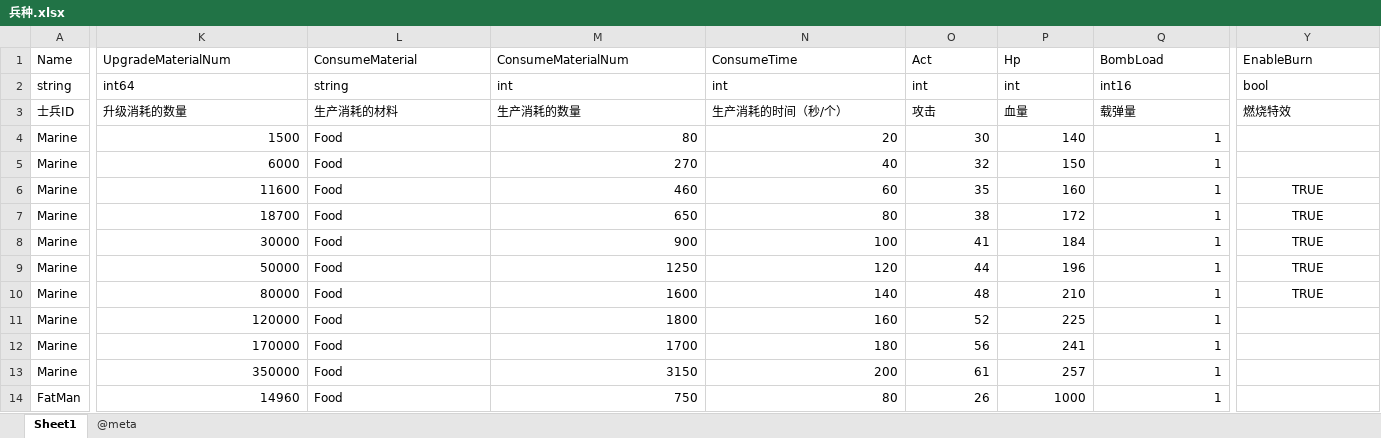
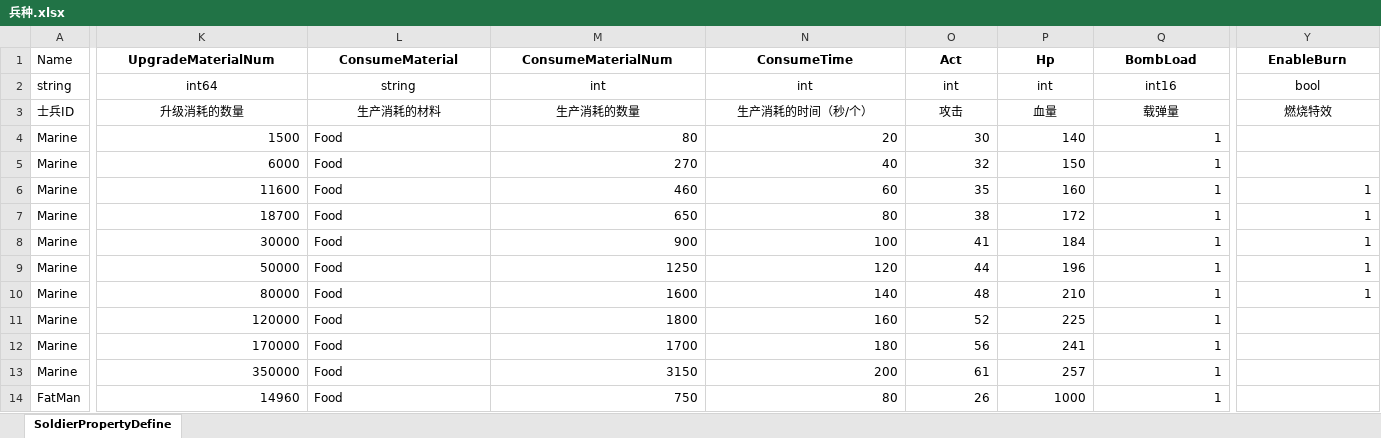
Before and after one commit to qi7chen/tabugen, an Excel workbook: examples/datasheet/兵种.xlsx, sheet SoldierPropertyDefine, drawn as a sheet; only a part is shown, gaps mark what is left out; values as stored, in another font and other column widths than the file's, no borders; conditional formats not drawn; the diff covers the shown part only; the diff names each change by its address in the sheet, - before the commit and + after, or states it on an @@ line.

```diff
--- a/examples/datasheet/兵种.xlsx (sheet SoldierPropertyDefine)
+++ b/examples/datasheet/兵种.xlsx (sheet SoldierPropertyDefine)
-sheet tab: Sheet1
+sheet tab: SoldierPropertyDefine
-sheet tab: @meta
-K1:Y1 bold: off
+K1:Y1 bold: on
-K1:Y3 alignment: left
+K1:Y3 alignment: center
-Y6:Y10 (EnableBurn): TRUE
+Y6:Y10 (EnableBurn): 1
-Y6:Y10 alignment: center
+Y6:Y10 alignment: right
```
Also changed, not shown: cell formats elsewhere in this sheet, examples/datasheet/全局变量表.xlsx, examples/datasheet/新手任务.xlsx, 1 other file.
